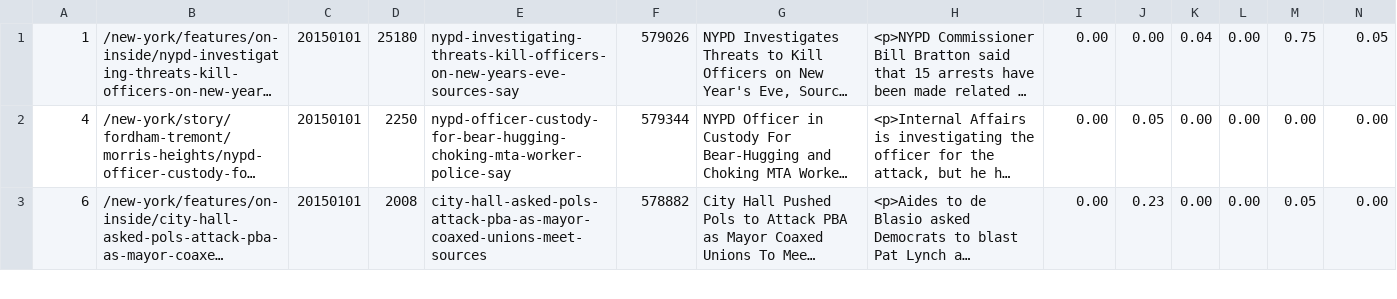
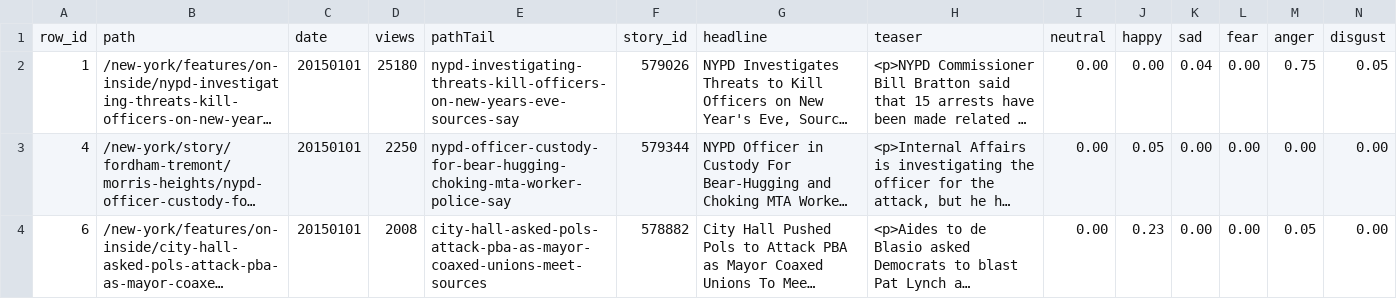
Before and after one commit to dfredriksen/Top10DNA, a CSV file: Top10.csv, drawn as a sheet; only a part is shown; long unchanged cells end in …; rows hold the shown columns only; the diff names each change by its address in the sheet, - before the commit and + after, or states it on an @@ line.

```diff
--- a/Top10.csv
+++ b/Top10.csv
+row 1: row_id | path | date | views | pathTail | story_id | headline | teaser | neutral | happy | sad | fear | anger | disgust
```
Also changed, not shown: 3 other files.
